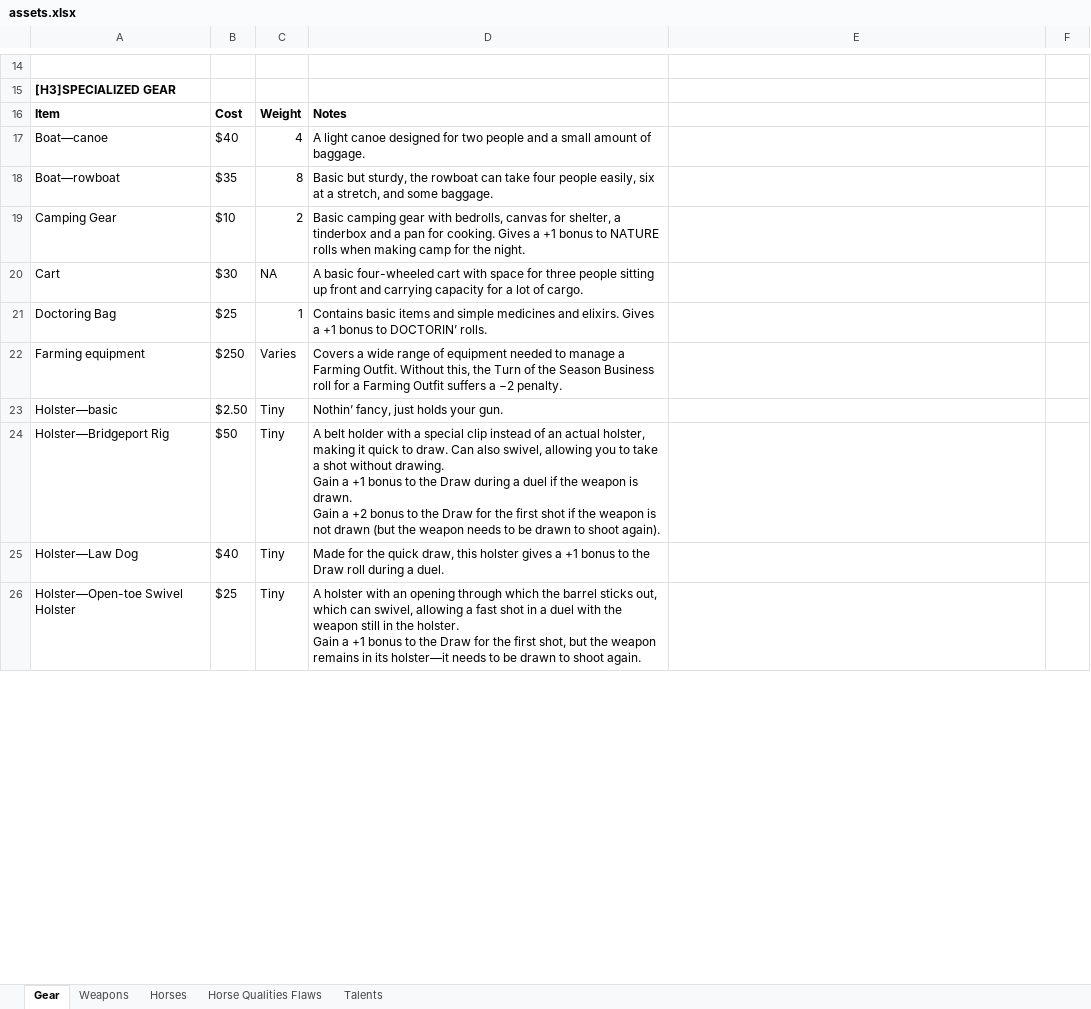
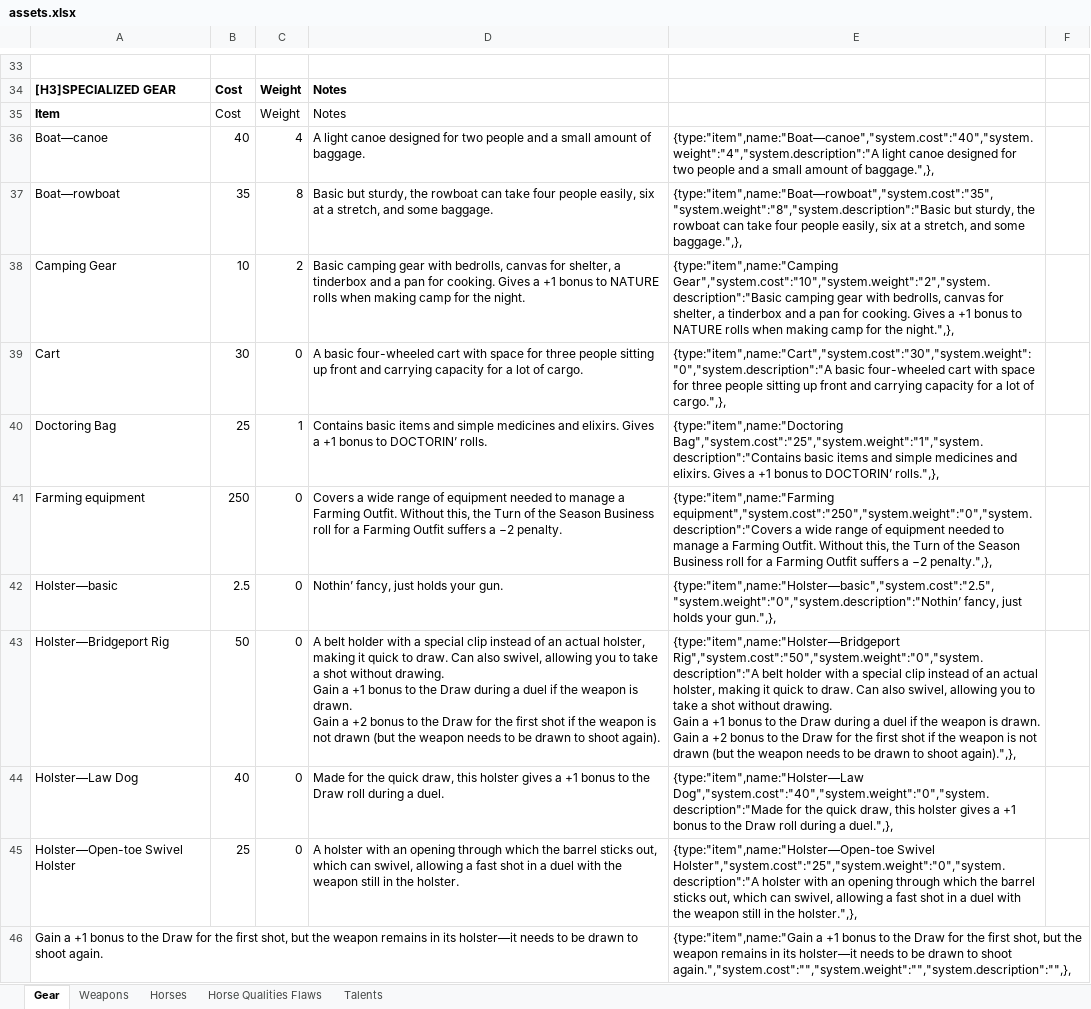
Before and after one commit to pwatson100/talesoftheoldwest, an Excel workbook: rolltables/assets.xlsx, sheet Gear, drawn as a sheet; only a part is shown, gaps mark what is left out; values as stored, in another font and other column widths than the file's, no borders; addresses are those after the commit; ↵ is a line break in a cell; the diff covers the shown part only; the diff names each change by its address in the sheet, - before the commit and + after, or states it on an @@ line.

```diff
--- a/rolltables/assets.xlsx (sheet Gear)
+++ b/rolltables/assets.xlsx (sheet Gear)
-B34: (empty)
+B34: Cost
-C34: (empty)
+C34: Weight
-D34: (empty)
+D34: Notes
-B35:D35 bold: on
+B35:D35 bold: off
-B36: $40
+B36: 40
-E36: (empty)
+E36: {type:"item",name:"Boat—canoe","system.cost":"40","system.weight":"4","system.description":"A light canoe designed for two people and a small amount of baggage.",},
-B37: $35
+B37: 35
-E37: (empty)
+E37: {type:"item",name:"Boat—rowboat","system.cost":"35","system.weight":"8","system.description":"Basic but sturdy, the rowboat can take four people easily, six at a stretch, and some baggage.",},
-B38: $10
+B38: 10
-E38: (empty)
+E38: {type:"item",name:"Camping Gear","system.cost":"10","system.weight":"2","system.description":"Basic camping gear with bedrolls, canvas for shelter, a tinderbox and a pan for cooking. Gives a +1 bonus to NATURE rolls when making camp for the night.",},
-B39: $30
+B39: 30
-C39: NA
+C39: 0
-E39: (empty)
+E39: {type:"item",name:"Cart","system.cost":"30","system.weight":"0","system.description":"A basic four-wheeled cart with space for three people sitting up front and carrying capacity for a lot of cargo.",},
-B40: $25
+B40: 25
-E40: (empty)
+E40: {type:"item",name:"Doctoring Bag","system.cost":"25","system.weight":"1","system.description":"Contains basic items and simple medicines and elixirs. Gives a +1 bonus to DOCTORIN’ rolls.",},
-B41: $250
+B41: 250
-C41: Varies
+C41: 0
-E41: (empty)
+E41: {type:"item",name:"Farming equipment","system.cost":"250","system.weight":"0","system.description":"Covers a wide range of equipment needed to manage a Farming Outfit. Without this, the Turn of the Season Business roll for a Farming Outfit suffers a −2 penalty.",},
-B42: $2.50
+B42: 2.5
-C42:C45: Tiny
+C42:C45: 0
-E42: (empty)
+E42: {type:"item",name:"Holster—basic","system.cost":"2.5","system.weight":"0","system.description":"Nothin’ fancy, just holds your gun.",},
-B43: $50
+B43: 50
-E43: (empty)
+E43: {type:"item",name:"Holster—Bridgeport Rig","system.cost":"50","system.weight":"0","system.description":"A belt holder with a special clip instead of an actual holster, making it quick to draw. Can also swivel, allowing you to take a shot without drawing. ↵ Gain a +1 bonus to the Draw during a duel if the weapon is drawn. ↵ Gain a +2 bonus to the Draw for the first shot if the weapon is not drawn (but the weapon needs to be drawn to shoot again).",},
-B44: $40
+B44: 40
-E44: (empty)
+E44: {type:"item",name:"Holster—Law Dog","system.cost":"40","system.weight":"0","system.description":"Made for the quick draw, this holster gives a +1 bonus to the Draw roll during a duel.",},
-B45: $25
+B45: 25
-D45: …the holster. ↵ Gain a +1 bonus to the Draw for the first shot, but the weapon remains in its holster—it needs to be drawn to shoot again.
+D45: …the holster.
-E45: (empty)
+E45: {type:"item",name:"Holster—Open-toe Swivel Holster","system.cost":"25","system.weight":"0","system.description":"A holster with an opening through which the barrel sticks out, which can swivel, allowing a fast shot in a duel with the weapon still in the holster.",},
+row 46: Gain a +1 bonus to the Draw for the first shot, but the weapon remains in its holster—it needs to be drawn to shoot again. |  |  |  | {type:"item",name:"Gain a +1 bonus to the Draw for the first shot, but the weapon remains in its holster—it needs to be drawn to shoot again.","system.cost":"","system.weight":"","system.description":"",},
```
Also changed, not shown: 44 added rows, 1 removed row, 77 edited cells and cell formats elsewhere in this sheet, sheet Weapons, 23 other files.
